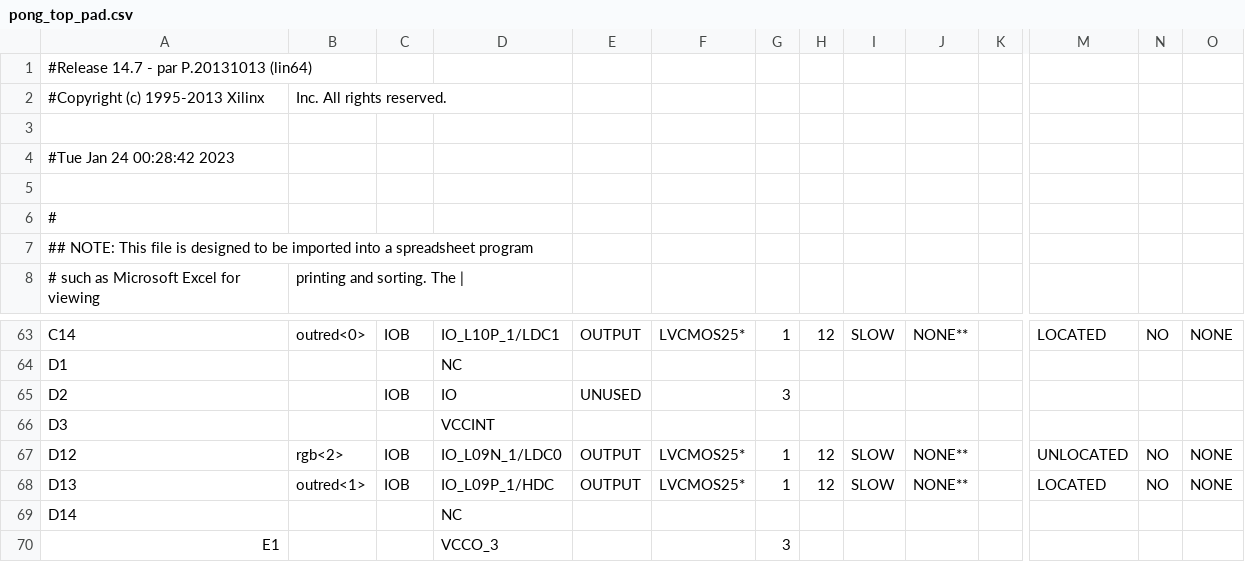
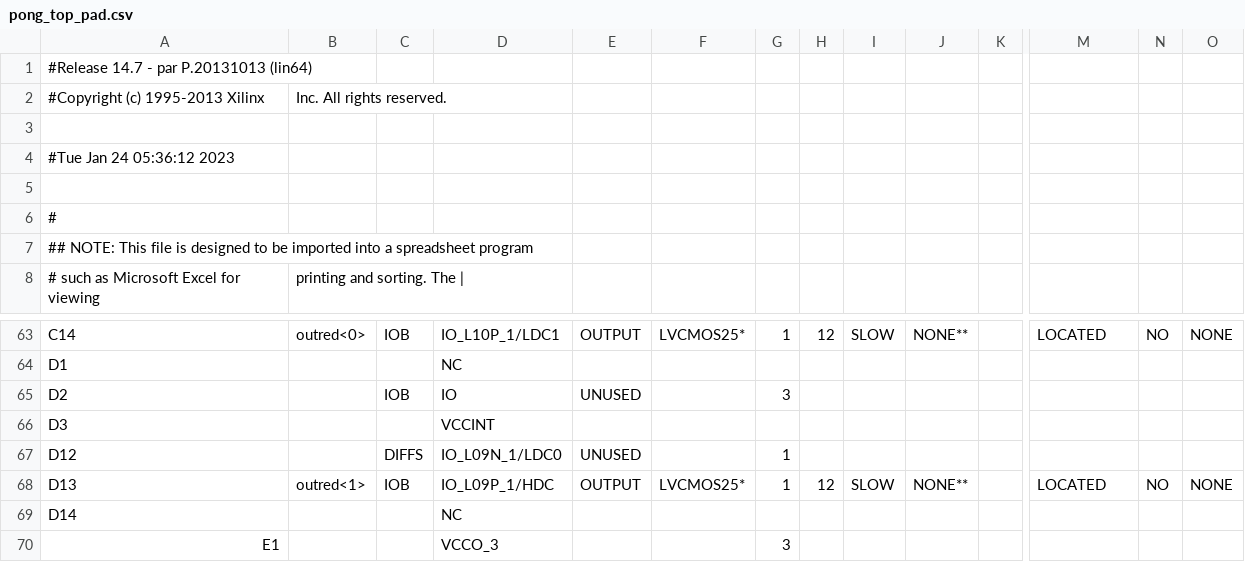
Before and after one commit to ekrov/SpaceInvaders, a CSV file: pong_top_pad.csv, drawn as a sheet; only a part is shown, gaps mark what is left out; the diff covers the shown part only; the diff names each change by its address in the sheet, - before the commit and + after, or states it on an @@ line.

```diff
--- a/pong_top_pad.csv
+++ b/pong_top_pad.csv
-A4: #Tue Jan 24 00:28:42 2023
+A4: #Tue Jan 24 05:36:12 2023
-B67: rgb<2>
+B67: (empty)
-C67: IOB
+C67: DIFFS
-E67: OUTPUT
+E67: UNUSED
-F67: LVCMOS25*
+F67: (empty)
-H67: 12
+H67: (empty)
-I67: SLOW
+I67: (empty)
-J67: NONE**
+J67: (empty)
-M67: UNLOCATED
+M67: (empty)
-N67: NO
+N67: (empty)
-O67: NONE
+O67: (empty)
```
Also changed, not shown: 31 edited cells elsewhere in this file, 54 other files.
